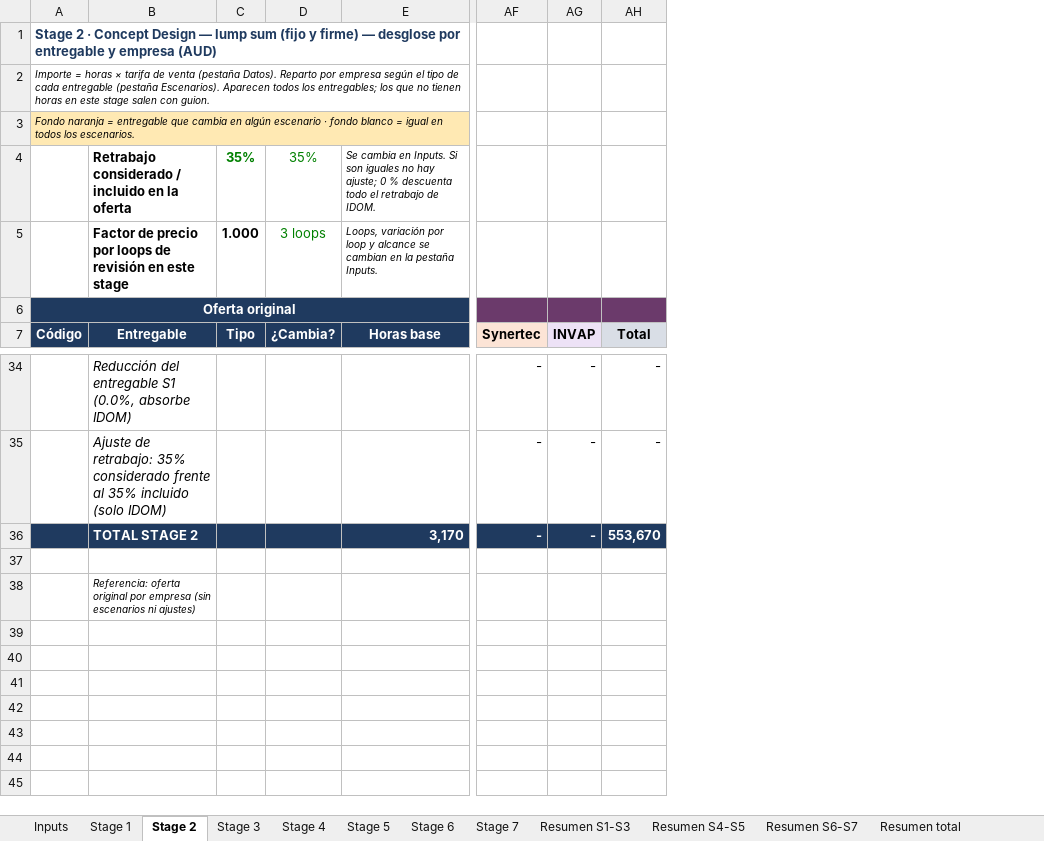
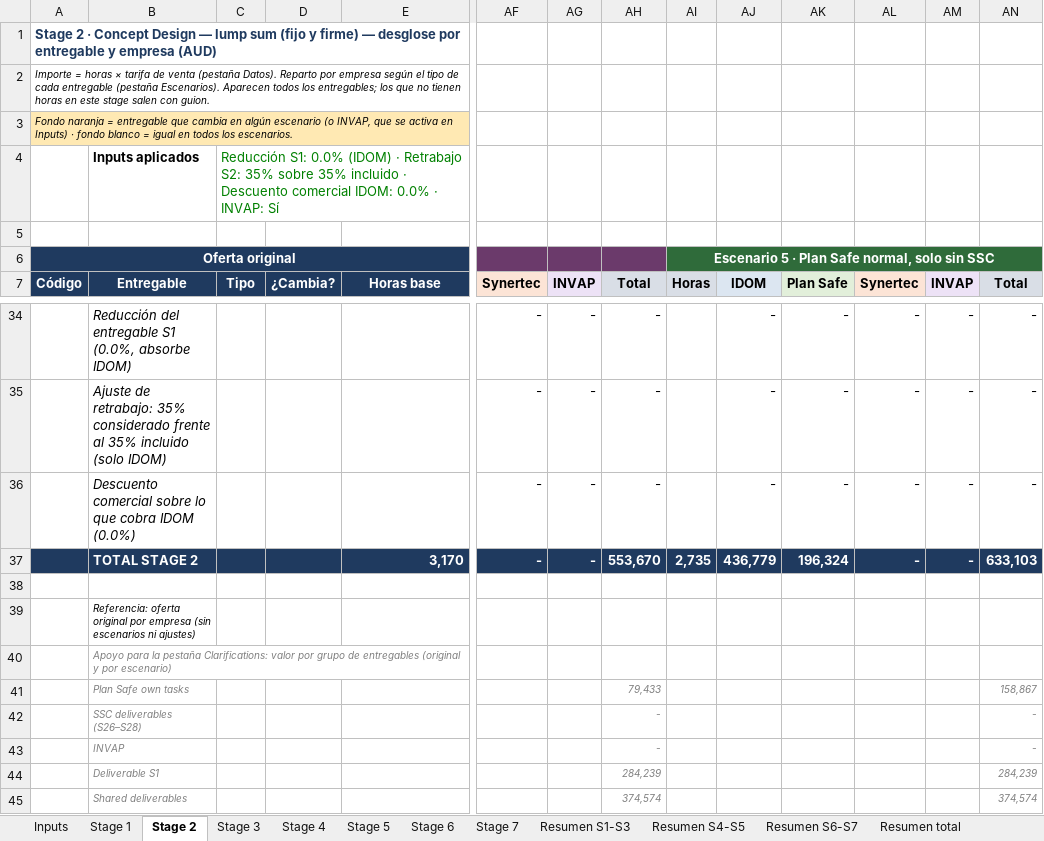
Before and after one commit to jonander007/australia, an Excel workbook: NMMP_Escenarios_S1-S7.xlsx, sheet Stage 2, drawn as a sheet; only a part is shown, gaps mark what is left out; values as stored, in another font and other column widths than the file's, no borders; conditional formats not drawn; removed rows and columns are numbered as before the commit, all else as after; rows hold the shown columns only; the diff names each change by its address in the sheet, - before the commit and + after, or states it on an @@ line.

```diff
--- a/NMMP_Escenarios_S1-S7.xlsx (sheet Stage 2)
+++ b/NMMP_Escenarios_S1-S7.xlsx (sheet Stage 2)
+column AI, rows 6-7: Escenario 5 · Plan Safe normal, solo sin SSC | Horas; row 37: 2,735
+column AJ, row 7: IDOM; rows 34-35: - | -; row 37: 436,779
+column AK, row 7: Plan Safe; rows 34-35: - | -; row 37: 196,324
+column AL, row 7: Synertec; rows 34-35: - | -; row 37: -
+column AM, row 7: INVAP; rows 34-35: - | -; row 37: -
+column AN, row 7: Total; rows 34-35: - | -; row 37: 633,103
-A3: …algún escenario · fondo…
+A3: …algún escenario (o INVAP, que se activa en Inputs) · fondo…
-row 4:  | Retrabajo considerado / incluido en la oferta | 35% | 35% | Se cambia en Inputs. Si son iguales no hay ajuste; 0 % descuenta todo el retrabajo de IDOM.
+row 4:  | Inputs aplicados | Reducción S1: 0.0% (IDOM) · Retrabajo S2: 35% sobre 35% incluido · Descuento comercial IDOM: 0.0% · INVAP: Sí
-row 5:  | Factor de precio por loops de revisión en este stage | 1.000 | 3 loops | Loops, variación por loop y alcance se cambian en la pestaña Inputs.
+row 5: (empty)
+row 36:  | Descuento comercial sobre lo que cobra IDOM (0.0%) |  |  |  | - | - | - |  | - | - | - | - | -
+row 40:  | Apoyo para la pestaña Clarifications: valor por grupo de entregables (original y por escenario)
+row 41:  | Plan Safe own tasks |  |  |  |  |  | 79,433 |  |  |  |  |  | 158,867
+row 42:  | SSC deliverables (S26–S28) |  |  |  |  |  | - |  |  |  |  |  | -
+row 43:  | INVAP |  |  |  |  |  | - |  |  |  |  |  | -
+row 44:  | Deliverable S1 |  |  |  |  |  | 284,239 |  |  |  |  |  | 284,239
+row 45:  | Shared deliverables |  |  |  |  |  | 374,574 |  |  |  |  |  | 374,574
```
Also changed, not shown: sheet Resumen total, sheet Stage 1, sheet Stage 5, sheet Stage 7, sheet Stage 6, sheet Stage 3, 6 more sheets, other sheet tabs, formulas that keep their value.
